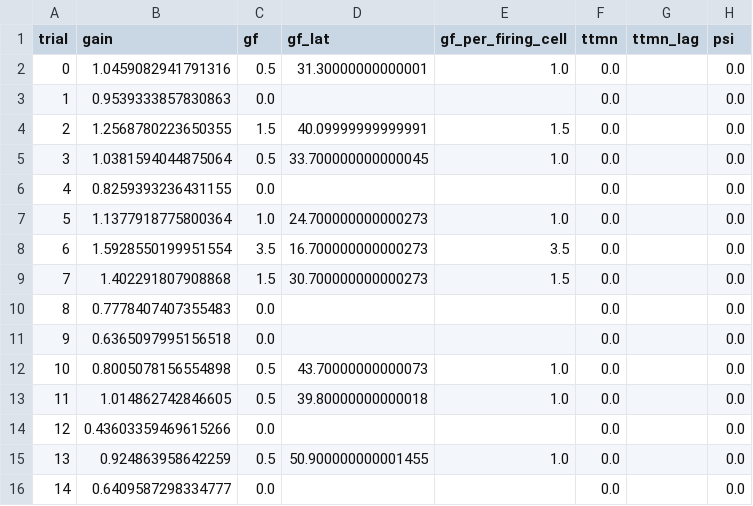
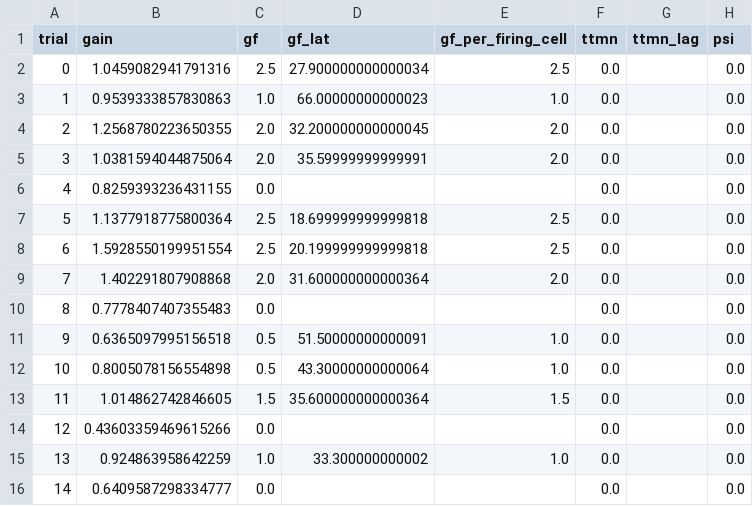
Before and after one commit to IONOFIELD/FLYCNS, a CSV file: results/gf_escape/real_chemical_only.csv, drawn as a sheet; only a part is shown; the diff covers the shown part only.

```diff
--- a/results/gf_escape/real_chemical_only.csv
+++ b/results/gf_escape/real_chemical_only.csv
@@ -1,16 +1,16 @@
 trial,gain,gf,gf_lat,gf_per_firing_cell,ttmn,ttmn_lag,psi
-0,1.0459082941791316,0.5,31.30000000000001,1.0,0.0,,0.0
-1,0.9539333857830863,0.0,,,0.0,,0.0
-2,1.2568780223650355,1.5,40.09999999999991,1.5,0.0,,0.0
-3,1.0381594044875064,0.5,33.700000000000045,1.0,0.0,,0.0
+0,1.0459082941791316,2.5,27.900000000000034,2.5,0.0,,0.0
+1,0.9539333857830863,1.0,66.00000000000023,1.0,0.0,,0.0
+2,1.2568780223650355,2.0,32.200000000000045,2.0,0.0,,0.0
+3,1.0381594044875064,2.0,35.59999999999991,2.0,0.0,,0.0
 4,0.8259393236431155,0.0,,,0.0,,0.0
-5,1.1377918775800364,1.0,24.700000000000273,1.0,0.0,,0.0
-6,1.5928550199951554,3.5,16.700000000000273,3.5,0.0,,0.0
-7,1.402291807908868,1.5,30.700000000000273,1.5,0.0,,0.0
+5,1.1377918775800364,2.5,18.699999999999818,2.5,0.0,,0.0
+6,1.5928550199951554,2.5,20.199999999999818,2.5,0.0,,0.0
+7,1.402291807908868,2.0,31.600000000000364,2.0,0.0,,0.0
 8,0.7778407407355483,0.0,,,0.0,,0.0
-9,0.6365097995156518,0.0,,,0.0,,0.0
-10,0.8005078156554898,0.5,43.70000000000073,1.0,0.0,,0.0
-11,1.014862742846605,0.5,39.80000000000018,1.0,0.0,,0.0
+9,0.6365097995156518,0.5,51.50000000000091,1.0,0.0,,0.0
+10,0.8005078156554898,0.5,43.30000000000064,1.0,0.0,,0.0
+11,1.014862742846605,1.5,35.600000000000364,1.5,0.0,,0.0
 12,0.43603359469615266,0.0,,,0.0,,0.0
-13,0.924863958642259,0.5,50.900000000001455,1.0,0.0,,0.0
+13,0.924863958642259,1.0,33.300000000002,1.0,0.0,,0.0
 14,0.6409587298334777,0.0,,,0.0,,0.0
```
Also changed, not shown: 49 edited cells elsewhere in this file, results/gf_escape/real_electrical.csv, 13 other files.
